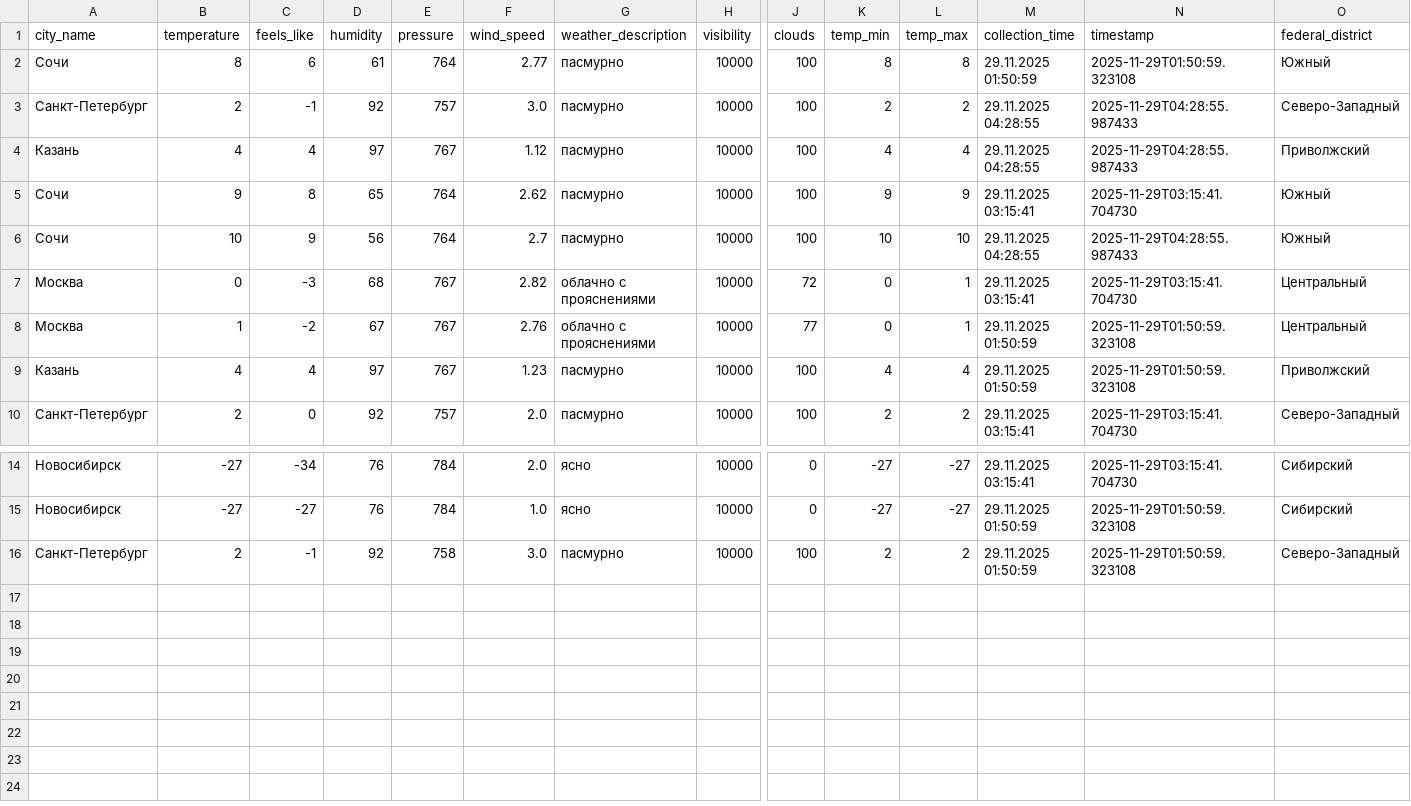
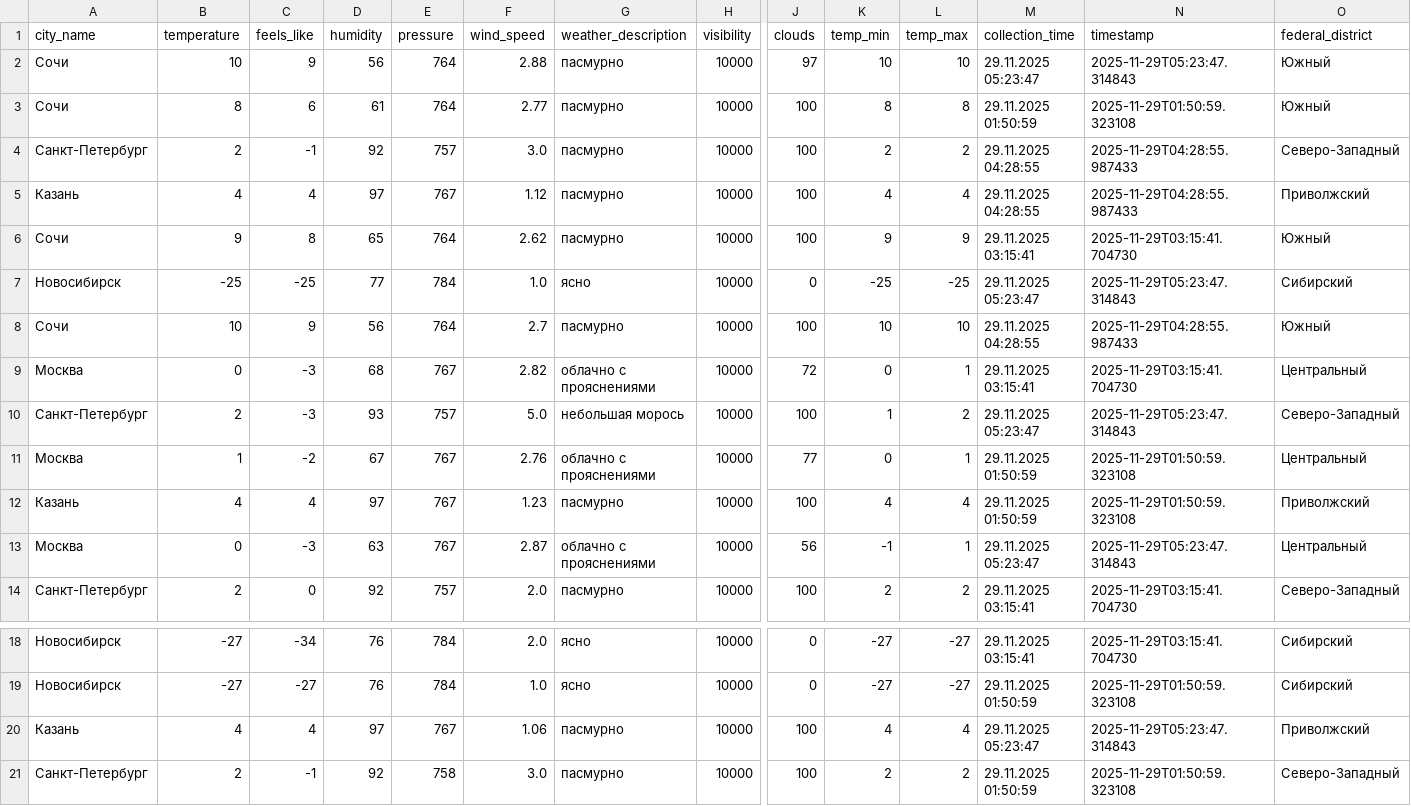
Before and after one commit to julia-JT/Weather_tourism_pipeline, a CSV file: data/enriched/weather_enriched_20251129.csv, drawn as a sheet; only a part is shown, gaps mark what is left out; rows hold the shown columns only; the diff names each change by its address in the sheet, - before the commit and + after, or states it on an @@ line.

```diff
--- a/data/enriched/weather_enriched_20251129.csv
+++ b/data/enriched/weather_enriched_20251129.csv
+row 2: Сочи | 10 | 9 | 56 | 764 | 2.88 | пасмурно | 10000 | 97 | 10 | 10 | 29.11.2025 05:23:47 | 2025-11-29T05:23:47.314843 | Южный
+row 7: Новосибирск | -25 | -25 | 77 | 784 | 1.0 | ясно | 10000 | 0 | -25 | -25 | 29.11.2025 05:23:47 | 2025-11-29T05:23:47.314843 | Сибирский
+row 10: Санкт-Петербург | 2 | -3 | 93 | 757 | 5.0 | небольшая морось | 10000 | 100 | 1 | 2 | 29.11.2025 05:23:47 | 2025-11-29T05:23:47.314843 | Северо-Западный
+row 13: Москва | 0 | -3 | 63 | 767 | 2.87 | облачно с прояснениями | 10000 | 56 | -1 | 1 | 29.11.2025 05:23:47 | 2025-11-29T05:23:47.314843 | Центральный
+row 20: Казань | 4 | 4 | 97 | 767 | 1.06 | пасмурно | 10000 | 100 | 4 | 4 | 29.11.2025 05:23:47 | 2025-11-29T05:23:47.314843 | Приволжский
```
Also changed, not shown: data/aggregated/city_tourism_rating.csv, data/aggregated/federal_districts_summary.csv, 17 other files.
